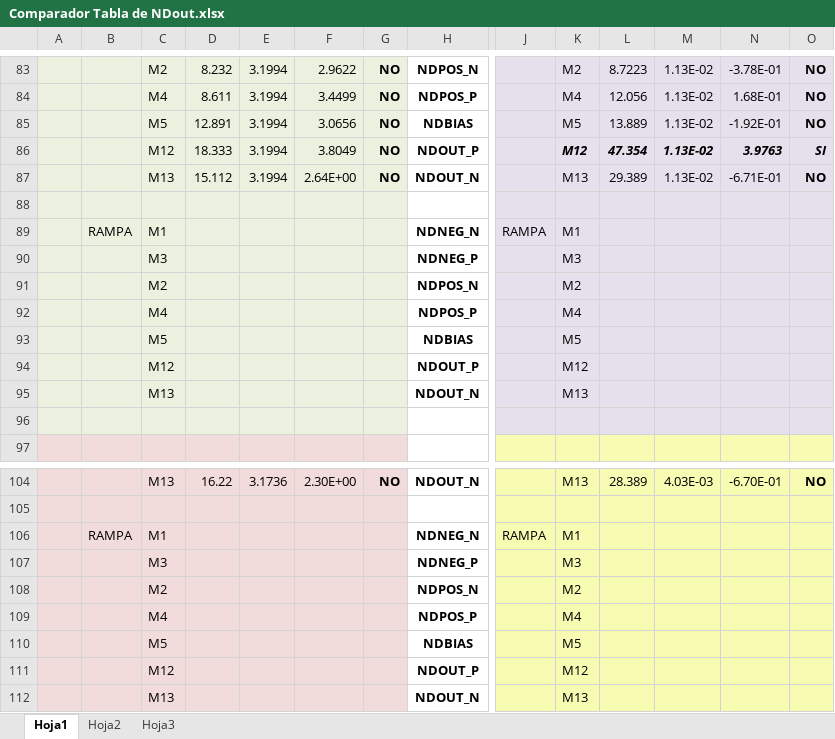
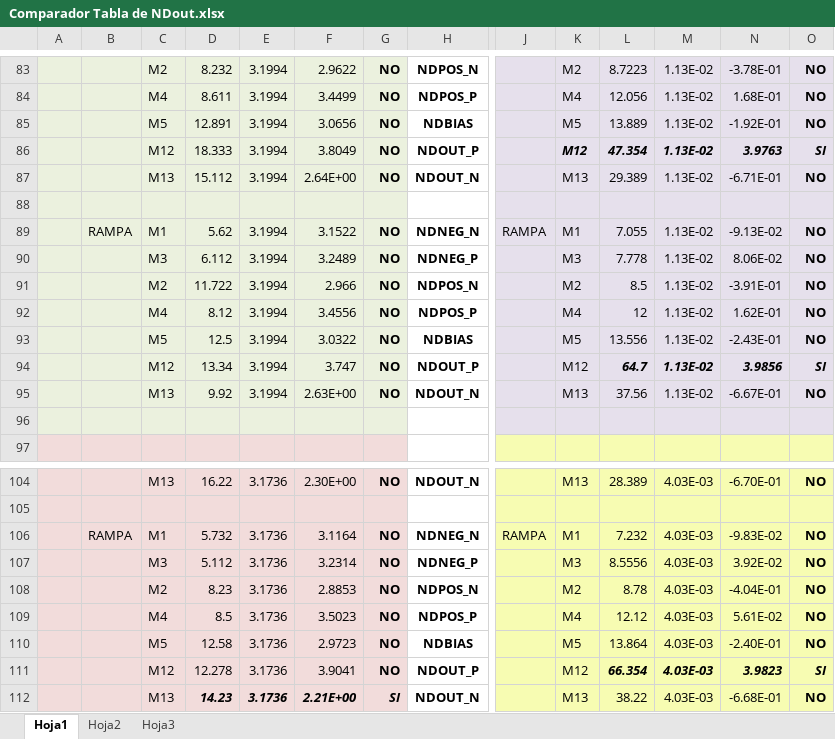
Before and after one commit to ginotkj/fiocs, an Excel workbook: Documentation/Comparador Tabla de NDout.xlsx, sheet Hoja1, drawn as a sheet; only a part is shown, gaps mark what is left out; values as stored, in another font and other column widths than the file's, no borders; removed rows and columns are numbered as before the commit, all else as after; rows hold the shown columns only; the diff covers the shown part only; the diff names each change by its address in the sheet, - before the commit and + after, or states it on an @@ line.

```diff
--- a/Documentation/Comparador Tabla de NDout.xlsx (sheet Hoja1)
+++ b/Documentation/Comparador Tabla de NDout.xlsx (sheet Hoja1)
-row 89:  | RAMPA | M1 |  |  |  |  | NDNEG_N | RAMPA | M1
-row 90:  |  | M3 |  |  |  |  | NDNEG_P |  | M3
-row 91:  |  | M2 |  |  |  |  | NDPOS_N |  | M2
-row 92:  |  | M4 |  |  |  |  | NDPOS_P |  | M4
-row 93:  |  | M5 |  |  |  |  | NDBIAS |  | M5
-row 94:  |  | M12 |  |  |  |  | NDOUT_P |  | M12
-row 95:  |  | M13 |  |  |  |  | NDOUT_N |  | M13
+row 89:  | RAMPA | M1 | 5.62 | 3.1994 | 3.1522 | NO | NDNEG_N | RAMPA | M1 | 7.055 | 1.13E-02 | -9.13E-02 | NO
+row 90:  |  | M3 | 6.112 | 3.1994 | 3.2489 | NO | NDNEG_P |  | M3 | 7.778 | 1.13E-02 | 8.06E-02 | NO
+row 91:  |  | M2 | 11.722 | 3.1994 | 2.966 | NO | NDPOS_N |  | M2 | 8.5 | 1.13E-02 | -3.91E-01 | NO
+row 92:  |  | M4 | 8.12 | 3.1994 | 3.4556 | NO | NDPOS_P |  | M4 | 12 | 1.13E-02 | 1.62E-01 | NO
+row 93:  |  | M5 | 12.5 | 3.1994 | 3.0322 | NO | NDBIAS |  | M5 | 13.556 | 1.13E-02 | -2.43E-01 | NO
+row 94:  |  | M12 | 13.34 | 3.1994 | 3.747 | NO | NDOUT_P |  | M12 | 64.7 | 1.13E-02 | 3.9856 | SI
+row 95:  |  | M13 | 9.92 | 3.1994 | 2.63E+00 | NO | NDOUT_N |  | M13 | 37.56 | 1.13E-02 | -6.67E-01 | NO
-row 106:  | RAMPA | M1 |  |  |  |  | NDNEG_N | RAMPA | M1
-row 107:  |  | M3 |  |  |  |  | NDNEG_P |  | M3
-row 108:  |  | M2 |  |  |  |  | NDPOS_N |  | M2
-row 109:  |  | M4 |  |  |  |  | NDPOS_P |  | M4
-row 110:  |  | M5 |  |  |  |  | NDBIAS |  | M5
-row 111:  |  | M12 |  |  |  |  | NDOUT_P |  | M12
-row 112:  |  | M13 |  |  |  |  | NDOUT_N |  | M13
+row 106:  | RAMPA | M1 | 5.732 | 3.1736 | 3.1164 | NO | NDNEG_N | RAMPA | M1 | 7.232 | 4.03E-03 | -9.83E-02 | NO
+row 107:  |  | M3 | 5.112 | 3.1736 | 3.2314 | NO | NDNEG_P |  | M3 | 8.5556 | 4.03E-03 | 3.92E-02 | NO
+row 108:  |  | M2 | 8.23 | 3.1736 | 2.8853 | NO | NDPOS_N |  | M2 | 8.78 | 4.03E-03 | -4.04E-01 | NO
+row 109:  |  | M4 | 8.5 | 3.1736 | 3.5023 | NO | NDPOS_P |  | M4 | 12.12 | 4.03E-03 | 5.61E-02 | NO
+row 110:  |  | M5 | 12.58 | 3.1736 | 2.9723 | NO | NDBIAS |  | M5 | 13.864 | 4.03E-03 | -2.40E-01 | NO
+row 111:  |  | M12 | 12.278 | 3.1736 | 3.9041 | NO | NDOUT_P |  | M12 | 66.354 | 4.03E-03 | 3.9823 | SI
+row 112:  |  | M13 | 14.23 | 3.1736 | 2.21E+00 | SI | NDOUT_N |  | M13 | 38.22 | 4.03E-03 | -6.68E-01 | NO
```
Also changed, not shown: 14 added rows and 14 removed rows elsewhere in this sheet, 8 other files.
